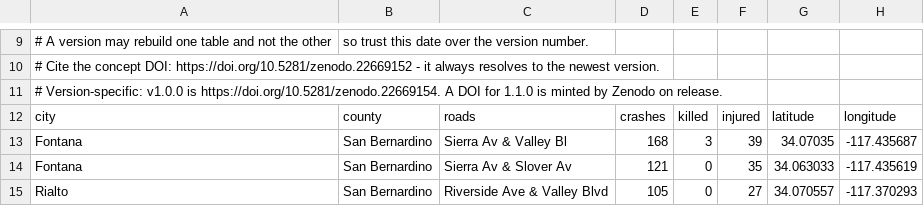
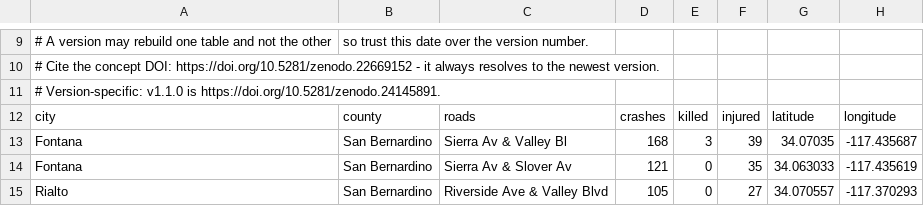
Before and after one commit to Slick-Nick-Law/california-crash-data, a CSV file: data/california-junctions.csv, drawn as a sheet; only a part is shown, gaps mark what is left out.

```diff
--- a/data/california-junctions.csv
+++ b/data/california-junctions.csv
@@ -10,3 +10,3 @@
 # Cite the concept DOI: https://doi.org/10.5281/zenodo.22669152 - it always resolves to the newest version.
-# Version-specific: v1.0.0 is https://doi.org/10.5281/zenodo.22669154. A DOI for 1.1.0 is minted by Zenodo on release.
+# Version-specific: v1.1.0 is https://doi.org/10.5281/zenodo.24145891.
 city,county,roads,crashes,killed,injured,latitude,longitude
```
